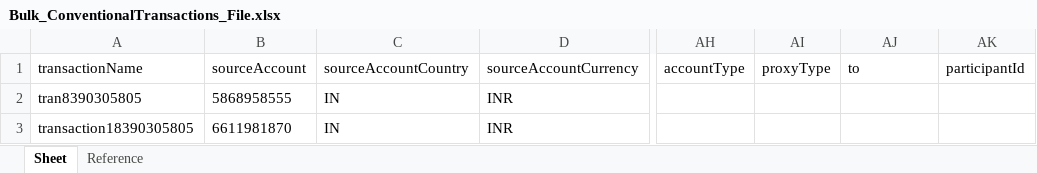
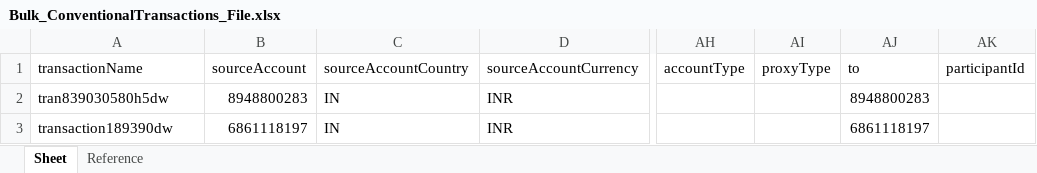
Before and after one commit to deepakdude938/upp, an Excel workbook: src/main/resources/Bulk_ConventionalTransactions_File.xlsx, sheet Sheet, drawn as a sheet; only a part is shown, gaps mark what is left out; values as stored, in another font and other column widths than the file's, no borders; the diff names each change by its address in the sheet, - before the commit and + after, or states it on an @@ line.

```diff
--- a/src/main/resources/Bulk_ConventionalTransactions_File.xlsx (sheet Sheet)
+++ b/src/main/resources/Bulk_ConventionalTransactions_File.xlsx (sheet Sheet)
-A2: tran8390305805
+A2: tran839030580h5dw
-B2: 5868958555
+B2: 8948800283
-AJ2: (empty)
+AJ2: 8948800283
-A3: transaction18390305805
+A3: transaction189390dw
-B3: 6611981870
+B3: 6861118197
-AJ3: (empty)
+AJ3: 6861118197
```
Also changed, not shown: src/main/resources/upp-automation-testdata.xlsx, 7 other files.
